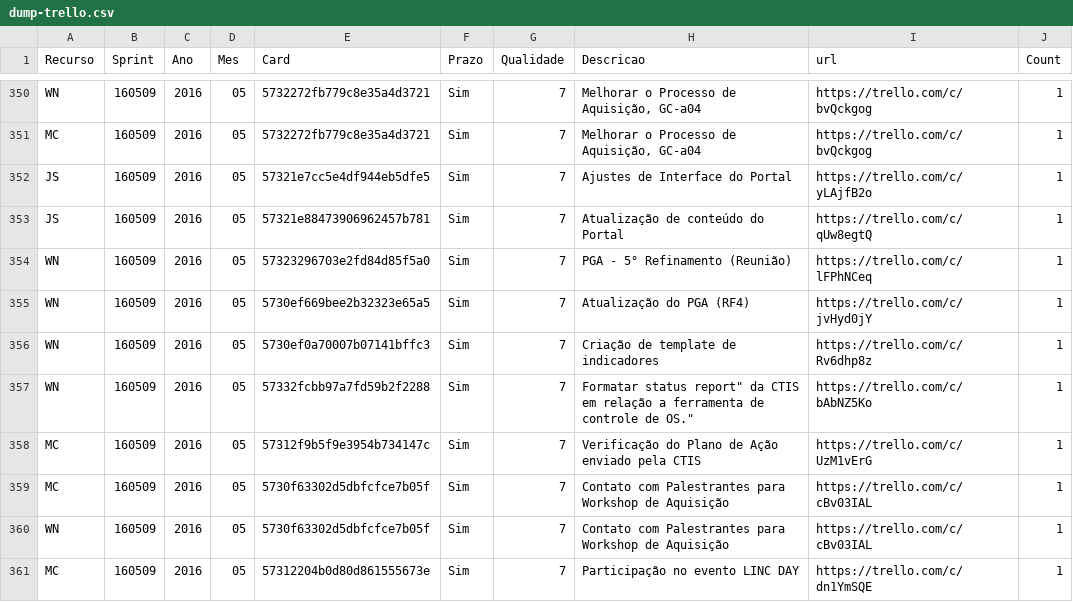
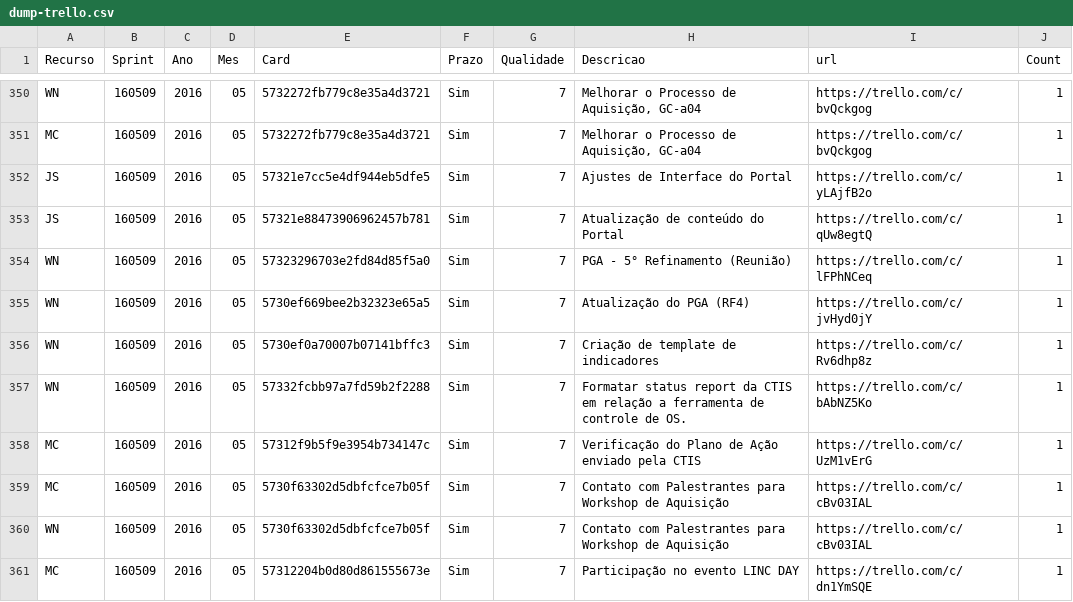
Before and after one commit to weslleynascimento/dashboard.gaq.dsi.iplan, a CSV file: dump-trello.csv, drawn as a sheet; only a part is shown, gaps mark what is left out.

Commit message:
Update dump-trello.csv

```diff
--- a/dump-trello.csv
+++ b/dump-trello.csv
@@ -356,3 +356,3 @@ WN,160509,2016,05,5730ef669bee2b32323e65a5,Sim,7,"Atualização do PGA (RF4)",ht
 WN,160509,2016,05,5730ef0a70007b07141bffc3,Sim,7,"Criação de template de indicadores",https://trello.com/c/Rv6dhp8z,1
-WN,160509,2016,05,57332fcbb97a7fd59b2f2288,Sim,7,"Formatar "status report" da CTIS em relação a ferramenta de controle de OS.",https://trello.com/c/bAbNZ5Ko,1
+WN,160509,2016,05,57332fcbb97a7fd59b2f2288,Sim,7,"Formatar status report da CTIS em relação a ferramenta de controle de OS.",https://trello.com/c/bAbNZ5Ko,1
 MC,160509,2016,05,57312f9b5f9e3954b734147c,Sim,7,"Verificação do Plano de Ação enviado pela CTIS",https://trello.com/c/UzM1vErG,1
```
